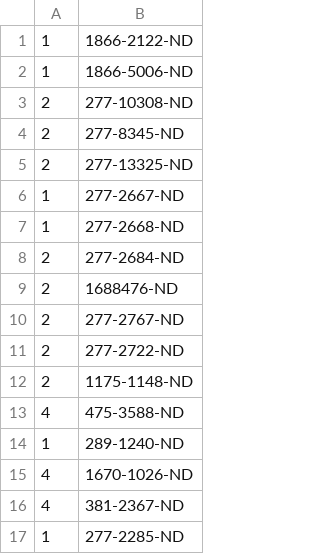
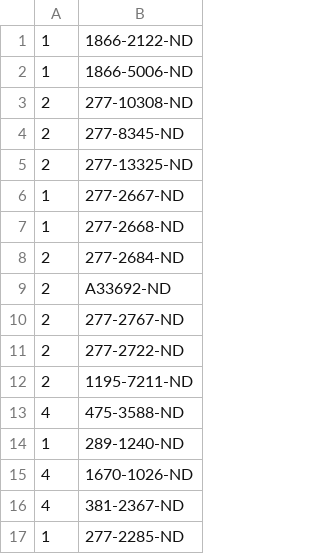
Before and after one commit to janelia-kicad/backlight_controller_3x2, a CSV file: bom/supplemental_digikey_parts.csv, drawn as a sheet.

```diff
--- a/bom/supplemental_digikey_parts.csv
+++ b/bom/supplemental_digikey_parts.csv
@@ -8,6 +8,6 @@
 2,277-2684-ND
-2,1688476-ND
+2,A33692-ND
 2,277-2767-ND
 2,277-2722-ND
-2,1175-1148-ND
+2,1195-7211-ND
 4,475-3588-ND
```
Also changed, not shown: 20 other files.
